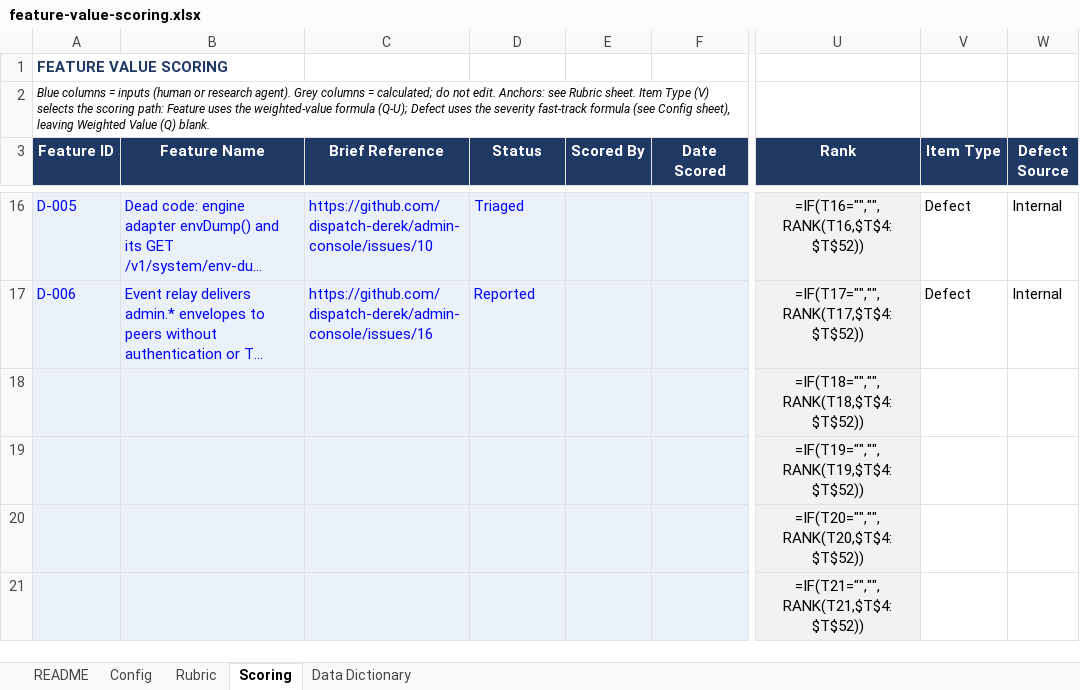
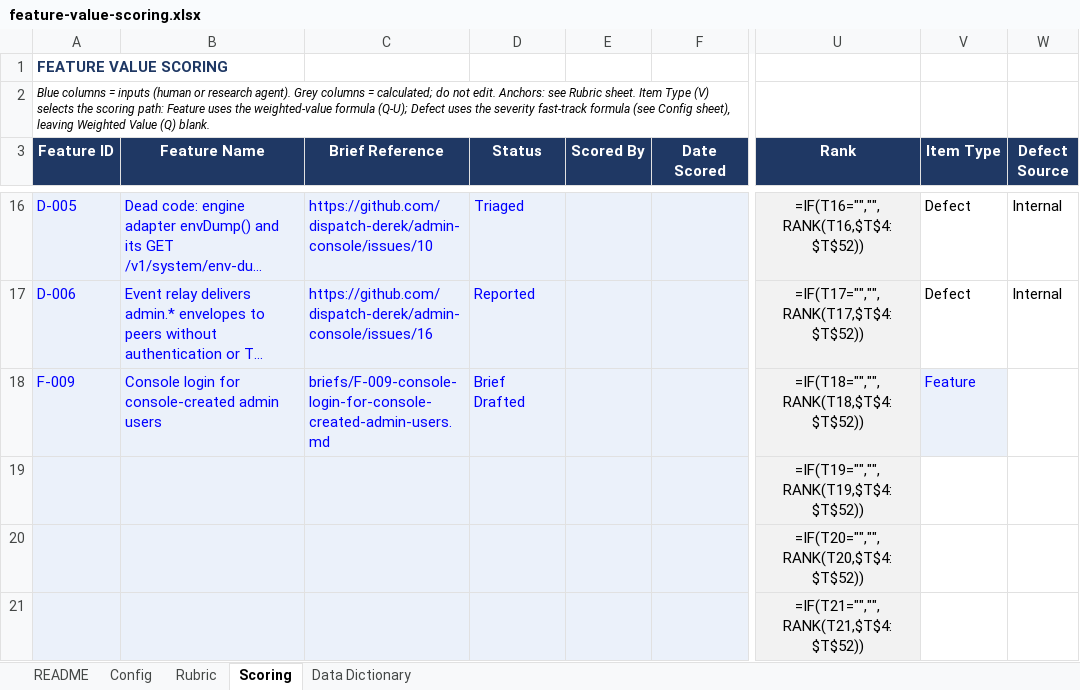
Before and after one commit to dispatch-derek/admin-console, an Excel workbook: feature-value-scoring.xlsx, sheet Scoring, drawn as a sheet; only a part is shown, gaps mark what is left out; long unchanged cells end in …; values as stored, in another font and other column widths than the file's, no borders; formulas without a stored value are shown as written; the diff names each change by its address in the sheet, - before the commit and + after, or states it on an @@ line.

```diff
--- a/feature-value-scoring.xlsx (sheet Scoring)
+++ b/feature-value-scoring.xlsx (sheet Scoring)
-A18 (Feature ID): (empty)
+A18 (Feature ID): F-009
-B18 (Feature Name): (empty)
+B18 (Feature Name): Console login for console-created admin users
-C18 (Brief Reference): (empty)
+C18 (Brief Reference): briefs/F-009-console-login-for-console-created-admin-users.md
-D18 (Status): (empty)
+D18 (Status): Brief Drafted
-V18 (Item Type): (empty)
+V18 (Item Type): Feature
-V18 fill: none
+V18 fill: #EBF1FA
```
Also changed, not shown: 1 other file.
